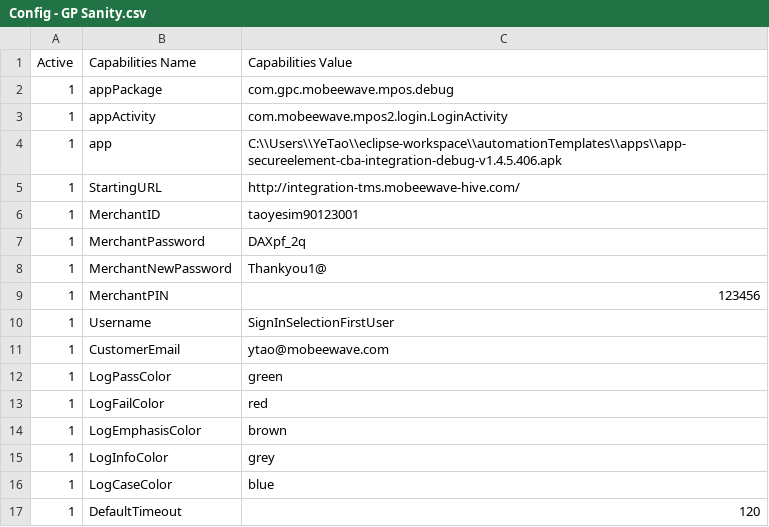
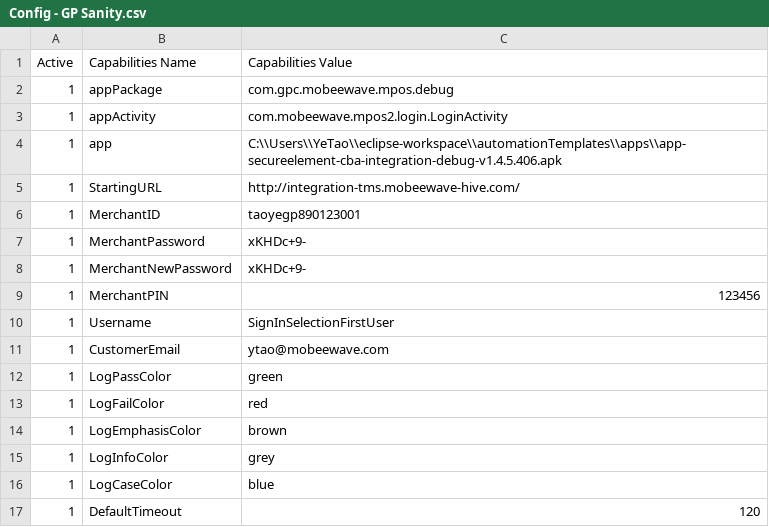
Before and after one commit to taoye185/Automation, a CSV file: src/Testcase configuration/Default Config/Config - GP Sanity.csv, drawn as a sheet.

```diff
--- a/src/Testcase configuration/Default Config/Config - GP Sanity.csv
+++ b/src/Testcase configuration/Default Config/Config - GP Sanity.csv
@@ -5,5 +5,5 @@ Active,Capabilities Name,Capabilities Value
 1,StartingURL,http://integration-tms.mobeewave-hive.com/
-1,MerchantID,taoyesim90123001
-1,MerchantPassword,DAXpf_2q
-1,MerchantNewPassword,Thankyou1@
+1,MerchantID,taoyegp890123001
+1,MerchantPassword,xKHDc+9-
+1,MerchantNewPassword,xKHDc+9-
 1,MerchantPIN,123456
```
Also changed, not shown: bin/Testcase configuration/Element Config/app elements - CBA Pre-Prod Debug.csv, bin/Testcase configuration/Test Management.csv, 21 other files.
